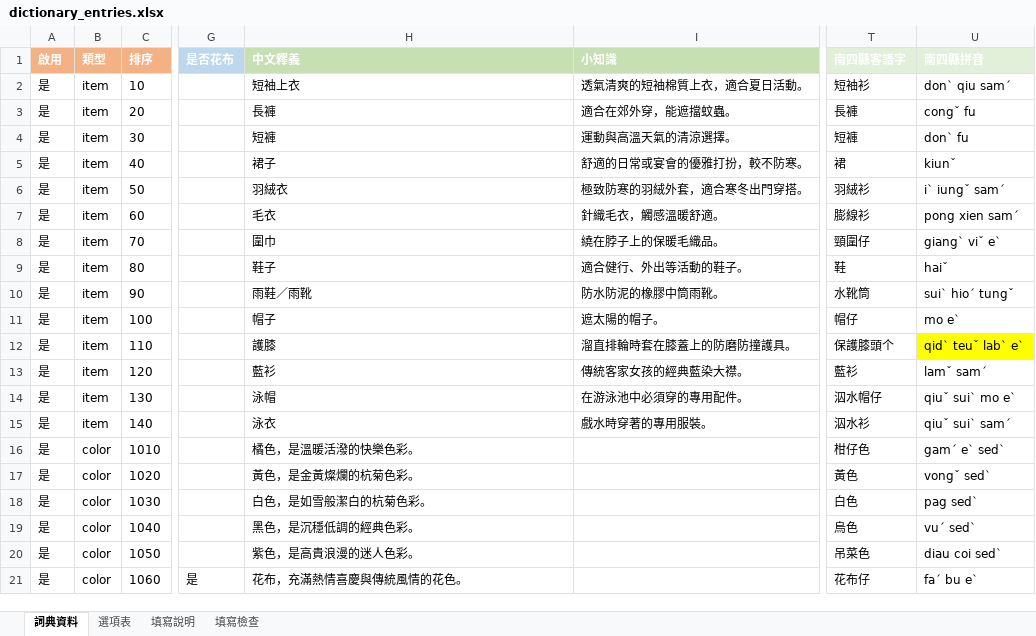
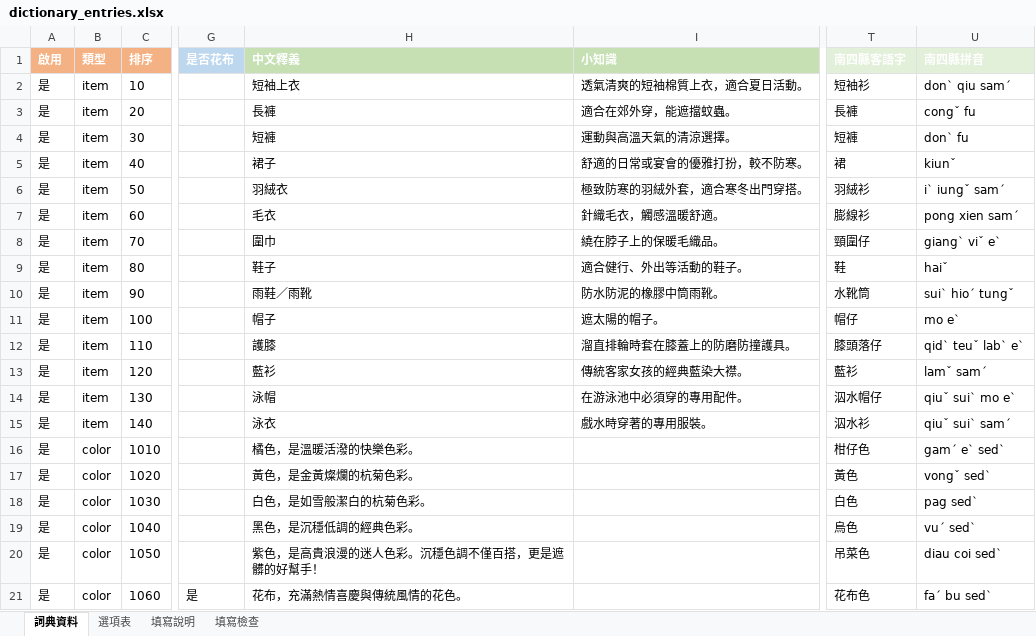
Before and after one commit to coinai55741-cyber/fukuchange-v2, an Excel workbook: data/i18n/dictionary_entries.xlsx, sheet 詞典資料, drawn as a sheet; only a part is shown, gaps mark what is left out; values as stored, in another font and other column widths than the file's, no borders; the diff names each change by its address in the sheet, - before the commit and + after, or states it on an @@ line.

```diff
--- a/data/i18n/dictionary_entries.xlsx (sheet 詞典資料)
+++ b/data/i18n/dictionary_entries.xlsx (sheet 詞典資料)
-T12 (南四縣客語字): 保護膝頭个
+T12 (南四縣客語字): 膝頭落仔
-U12 fill: #FFFF00
+U12 fill: none
-H20 (中文釋義): 紫色，是高貴浪漫的迷人色彩。
+H20 (中文釋義): 紫色，是高貴浪漫的迷人色彩。沉穩色調不僅百搭，更是遮髒的好幫手！
-T21 (南四縣客語字): 花布仔
+T21 (南四縣客語字): 花布色
-U21 (南四縣拼音): faˊ bu eˋ
+U21 (南四縣拼音): faˊ bu sedˋ
```
Also changed, not shown: 5 other files.
